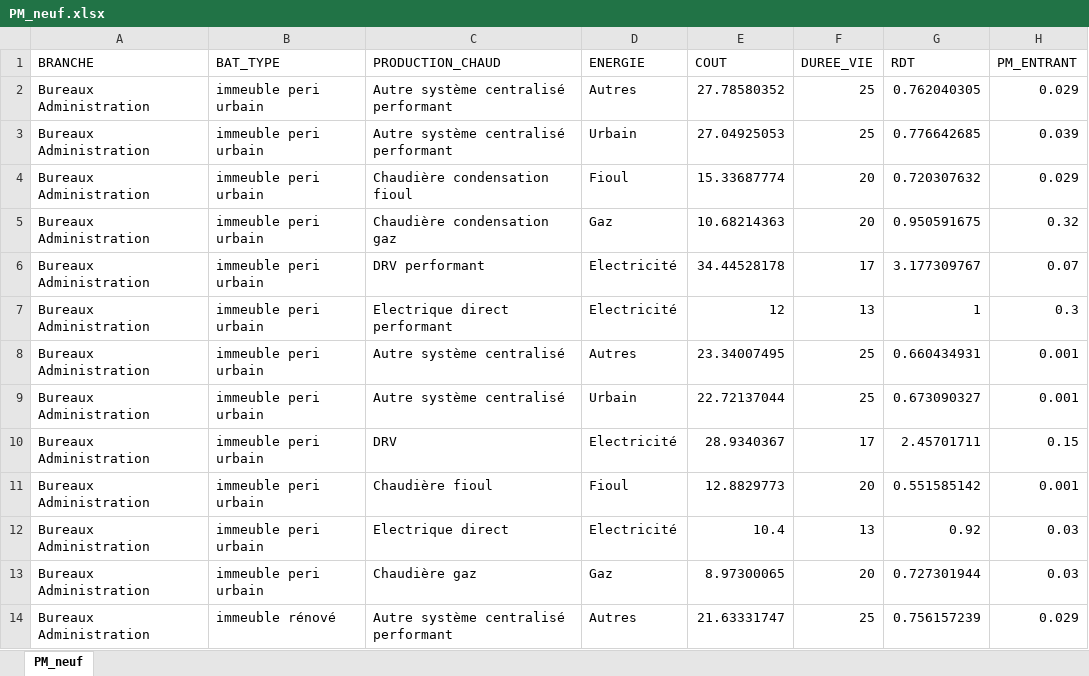
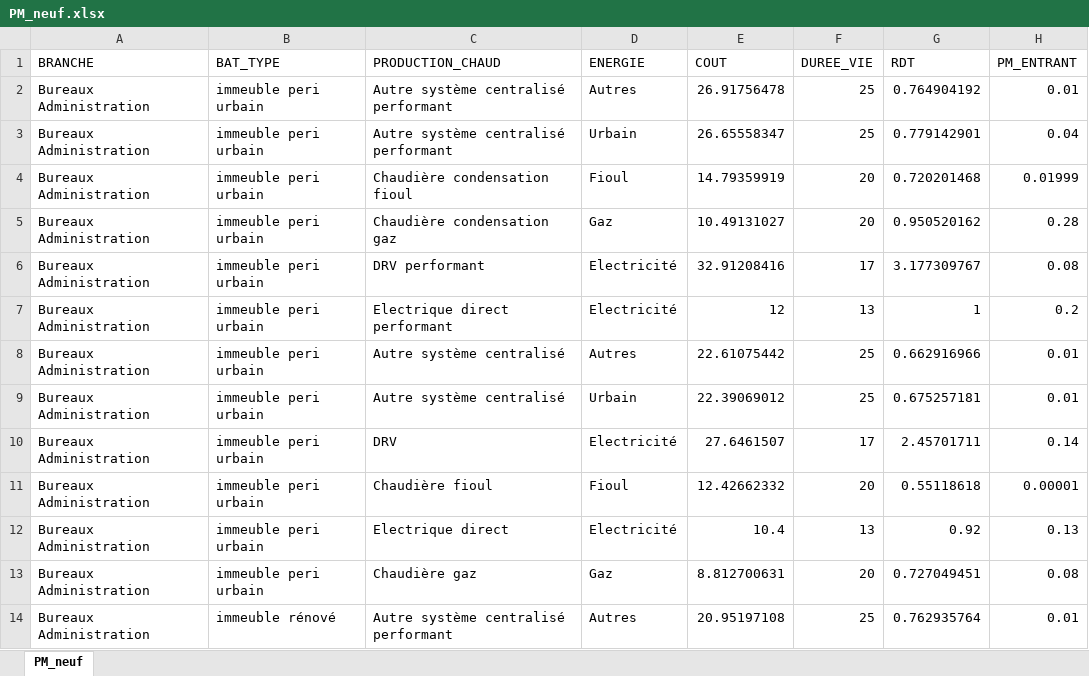
Before and after one commit to energiesDemain/tertiaire, an Excel workbook: model/Tables_init/PM_neuf.xlsx, sheet PM_neuf, drawn as a sheet; only a part is shown; values as stored, in another font and other column widths than the file's, no borders; the diff covers the shown part only; the diff names each change by its address in the sheet, - before the commit and + after, or states it on an @@ line.

```diff
--- a/model/Tables_init/PM_neuf.xlsx (sheet PM_neuf)
+++ b/model/Tables_init/PM_neuf.xlsx (sheet PM_neuf)
-E2 (COUT): 27.78580352
+E2 (COUT): 26.91756478
-G2 (RDT): 0.762040305
+G2 (RDT): 0.764904192
-H2 (PM_ENTRANT): 0.029
+H2 (PM_ENTRANT): 0.01
-E3 (COUT): 27.04925053
+E3 (COUT): 26.65558347
-G3 (RDT): 0.776642685
+G3 (RDT): 0.779142901
-H3 (PM_ENTRANT): 0.039
+H3 (PM_ENTRANT): 0.04
-E4 (COUT): 15.33687774
+E4 (COUT): 14.79359919
-G4 (RDT): 0.720307632
+G4 (RDT): 0.720201468
-H4 (PM_ENTRANT): 0.029
+H4 (PM_ENTRANT): 0.01999
-E5 (COUT): 10.68214363
+E5 (COUT): 10.49131027
-G5 (RDT): 0.950591675
+G5 (RDT): 0.950520162
-H5 (PM_ENTRANT): 0.32
+H5 (PM_ENTRANT): 0.28
-E6 (COUT): 34.44528178
+E6 (COUT): 32.91208416
-H6 (PM_ENTRANT): 0.07
+H6 (PM_ENTRANT): 0.08
-H7 (PM_ENTRANT): 0.3
+H7 (PM_ENTRANT): 0.2
-E8 (COUT): 23.34007495
+E8 (COUT): 22.61075442
-G8 (RDT): 0.660434931
+G8 (RDT): 0.662916966
-H8:H9 (PM_ENTRANT): 0.001
+H8:H9 (PM_ENTRANT): 0.01
-E9 (COUT): 22.72137044
+E9 (COUT): 22.39069012
-G9 (RDT): 0.673090327
+G9 (RDT): 0.675257181
-E10 (COUT): 28.9340367
+E10 (COUT): 27.6461507
-H10 (PM_ENTRANT): 0.15
+H10 (PM_ENTRANT): 0.14
-E11 (COUT): 12.8829773
+E11 (COUT): 12.42662332
-G11 (RDT): 0.551585142
+G11 (RDT): 0.55118618
-H11 (PM_ENTRANT): 0.001
+H11 (PM_ENTRANT): 0.00001
-H12 (PM_ENTRANT): 0.03
+H12 (PM_ENTRANT): 0.13
-E13 (COUT): 8.97300065
+E13 (COUT): 8.812700631
-G13 (RDT): 0.727301944
+G13 (RDT): 0.727049451
-H13 (PM_ENTRANT): 0.03
+H13 (PM_ENTRANT): 0.08
-E14 (COUT): 21.63331747
+E14 (COUT): 20.95197108
-G14 (RDT): 0.756157239
+G14 (RDT): 0.762935764
-H14 (PM_ENTRANT): 0.029
+H14 (PM_ENTRANT): 0.01
```
Also changed, not shown: 1371 edited cells elsewhere in this sheet, model/Tables_init/Cout_Intangible_init.xlsx, 14 other files.
